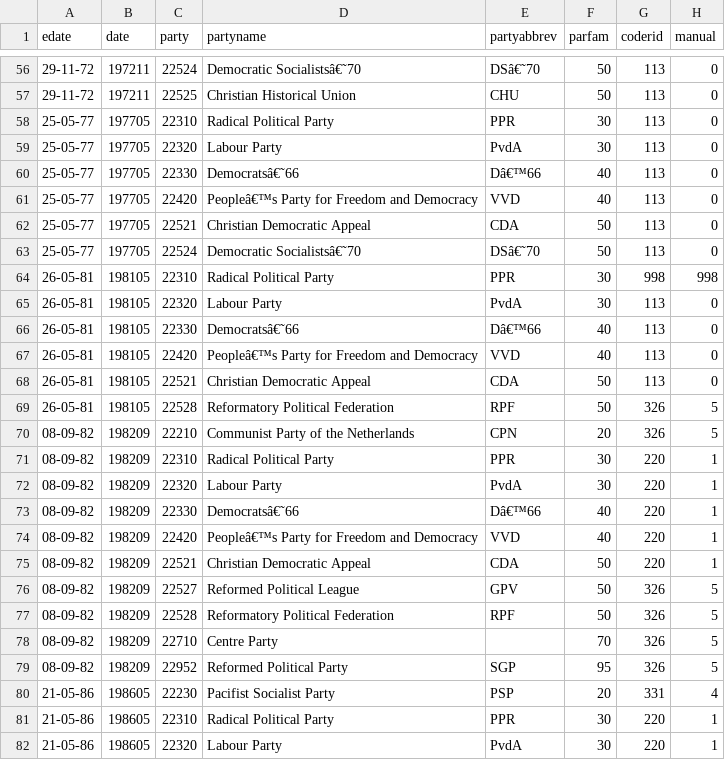
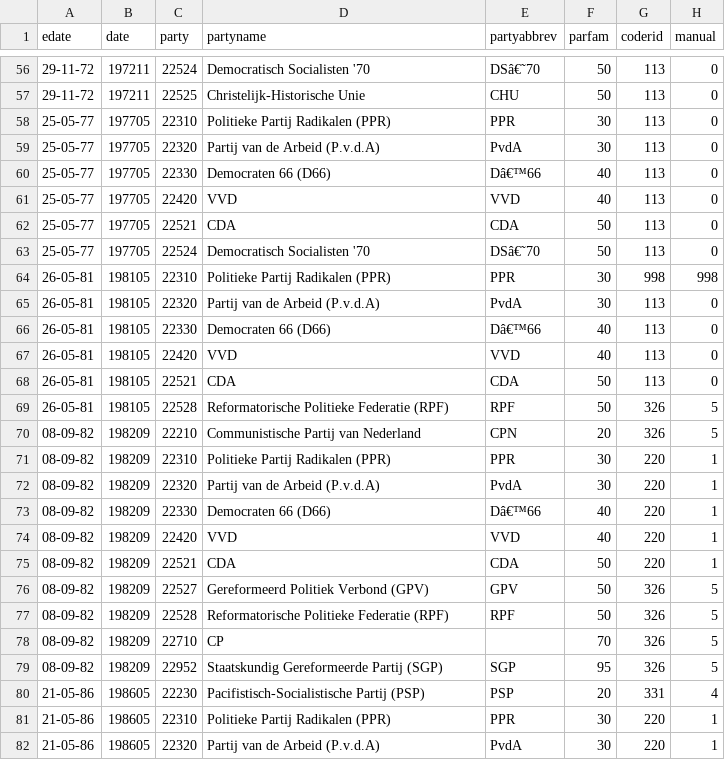
Before and after one commit to JAkkerman/MPROG_Project, a CSV file: ManProj.csv, drawn as a sheet; only a part is shown, gaps mark what is left out; the diff covers the shown part only; the diff names each change by its address in the sheet, - before the commit and + after, or states it on an @@ line.

```diff
--- a/ManProj.csv
+++ b/ManProj.csv
-D56 (partyname): Democratic Socialistsâ€˜70
+D56 (partyname): Democratisch Socialisten '70
-D57 (partyname): Christian Historical Union
+D57 (partyname): Christelijk-Historische Unie
-D58 (partyname): Radical Political Party
+D58 (partyname): Politieke Partij Radikalen (PPR)
-D59 (partyname): Labour Party
+D59 (partyname): Partij van de Arbeid (P.v.d.A)
-D60 (partyname): Democratsâ€˜66
+D60 (partyname): Democraten 66 (D66)
-D61 (partyname): Peopleâ€™s Party for Freedom and Democracy
+D61 (partyname): VVD
-D62 (partyname): Christian Democratic Appeal
+D62 (partyname): CDA
-D63 (partyname): Democratic Socialistsâ€˜70
+D63 (partyname): Democratisch Socialisten '70
-D64 (partyname): Radical Political Party
+D64 (partyname): Politieke Partij Radikalen (PPR)
-D65 (partyname): Labour Party
+D65 (partyname): Partij van de Arbeid (P.v.d.A)
-D66 (partyname): Democratsâ€˜66
+D66 (partyname): Democraten 66 (D66)
-D67 (partyname): Peopleâ€™s Party for Freedom and Democracy
+D67 (partyname): VVD
-D68 (partyname): Christian Democratic Appeal
+D68 (partyname): CDA
-D69 (partyname): Reformatory Political Federation
+D69 (partyname): Reformatorische Politieke Federatie (RPF)
-D70 (partyname): Communist Party of the Netherlands
+D70 (partyname): Communistische Partij van Nederland
-D71 (partyname): Radical Political Party
+D71 (partyname): Politieke Partij Radikalen (PPR)
-D72 (partyname): Labour Party
+D72 (partyname): Partij van de Arbeid (P.v.d.A)
-D73 (partyname): Democratsâ€˜66
+D73 (partyname): Democraten 66 (D66)
-D74 (partyname): Peopleâ€™s Party for Freedom and Democracy
+D74 (partyname): VVD
-D75 (partyname): Christian Democratic Appeal
+D75 (partyname): CDA
-D76 (partyname): Reformed Political League
+D76 (partyname): Gereformeerd Politiek Verbond (GPV)
-D77 (partyname): Reformatory Political Federation
+D77 (partyname): Reformatorische Politieke Federatie (RPF)
-D78 (partyname): Centre Party
+D78 (partyname): CP
-D79 (partyname): Reformed Political Party
+D79 (partyname): Staatskundig Gereformeerde Partij (SGP)
-D80 (partyname): Pacifist Socialist Party
+D80 (partyname): Pacifistisch-Socialistische Partij (PSP)
-D81 (partyname): Radical Political Party
+D81 (partyname): Politieke Partij Radikalen (PPR)
-D82 (partyname): Labour Party
+D82 (partyname): Partij van de Arbeid (P.v.d.A)
```
Also changed, not shown: 150 edited cells elsewhere in this file, Data/1982.csv, Data/2017.csv, 1 other file.
